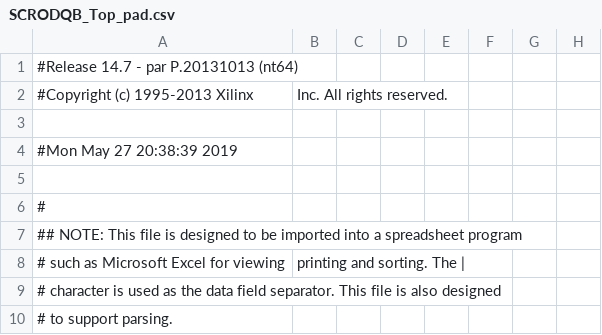
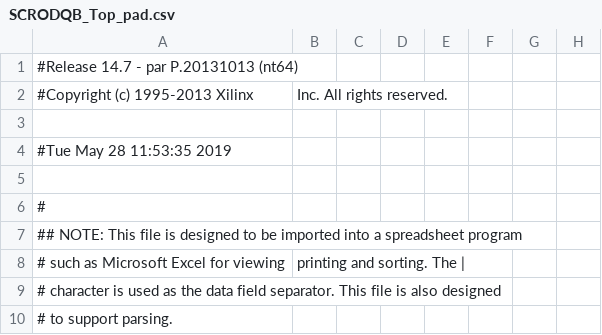
Before and after one commit to nathankp/mRICH-FW, a CSV file: EIC-Beamtest-FW/SCROD_A5_RJ45/SCROD_Rev1/SCRODQB_Top_pad.csv, drawn as a sheet; only a part is shown; the diff names each change by its address in the sheet, - before the commit and + after, or states it on an @@ line.

Commit message:
Debug SCROD Register Programmming, replace old FPGA clock signal with Ethernet output clock.

```diff
--- a/EIC-Beamtest-FW/SCROD_A5_RJ45/SCROD_Rev1/SCRODQB_Top_pad.csv
+++ b/EIC-Beamtest-FW/SCROD_A5_RJ45/SCROD_Rev1/SCRODQB_Top_pad.csv
-A4: #Mon May 27 20:38:39 2019
+A4: #Tue May 28 11:53:35 2019
```
Also changed, not shown: 37 other files.
